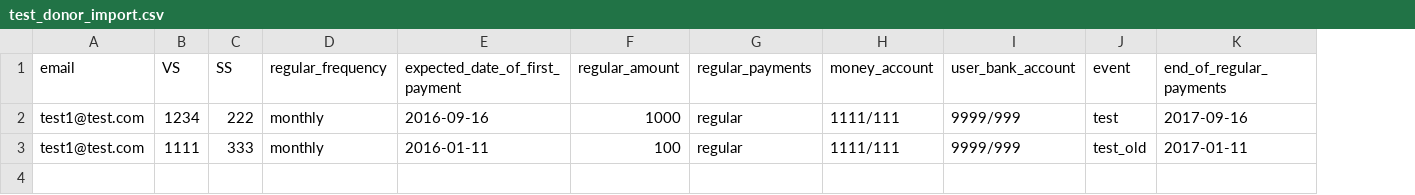
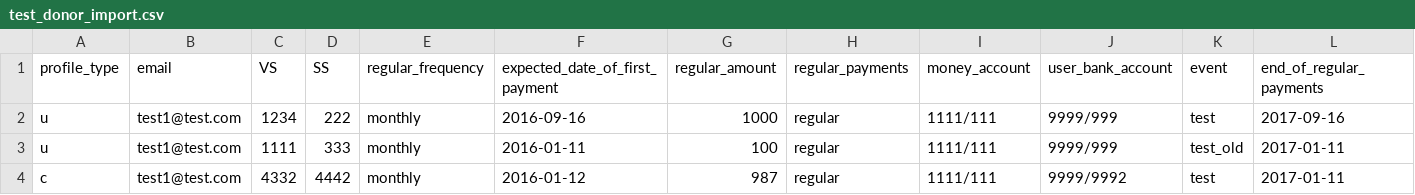
Before and after one commit to auto-mat/klub, a CSV file: apps/aklub/test_data/test_donor_import.csv, drawn as a sheet; the diff names each change by its address in the sheet, - before the commit and + after, or states it on an @@ line.

Commit message:
split company => import dpch fix tests, improve

```diff
--- a/apps/aklub/test_data/test_donor_import.csv
+++ b/apps/aklub/test_data/test_donor_import.csv
+column A (profile_type), rows 2-3: u | u
+row 4: c | test1@test.com | 4332 | 4442 | monthly | 2016-01-12 | 987 | regular | 1111/111 | 9999/9992 | test | 2017-01-11
```
Also changed, not shown: 1 other file.
